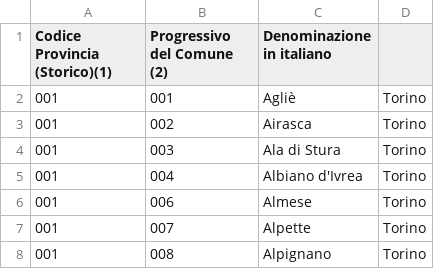
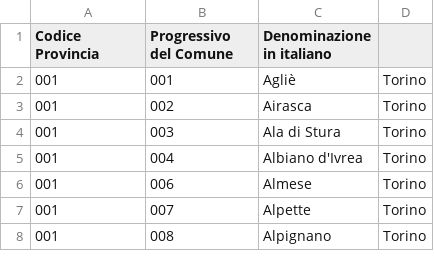
Before and after one commit to Salvatore0609/EPICODE_buildweek5, a CSV file: src/main/resources/comuni-italiani.csv, drawn as a sheet; only a part is shown.

```diff
--- a/src/main/resources/comuni-italiani.csv
+++ b/src/main/resources/comuni-italiani.csv
@@ -1,2 +1,2 @@
-Codice Provincia (Storico)(1);Progressivo del Comune (2);Denominazione in italiano
+Codice Provincia;Progressivo del Comune;Denominazione in italiano
 001;001;Agliè;Torino
```
Also changed, not shown: 3 other files.
